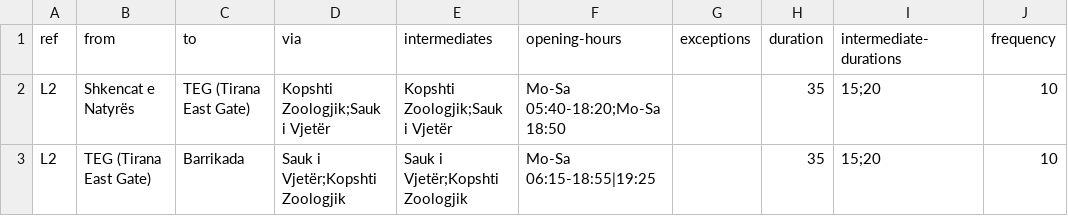
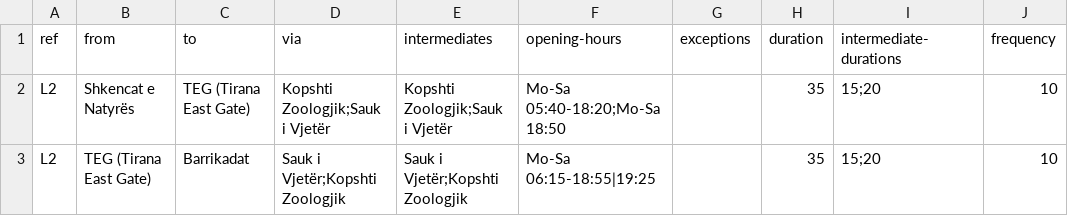
Before and after one commit to pomodoren/open-pt-info, a CSV file: results/frequency2timetable/tirana/frequencies.csv, drawn as a sheet.

Commit message:
Fixed -Barrikadat- issue for Tirana

```diff
--- a/results/frequency2timetable/tirana/frequencies.csv
+++ b/results/frequency2timetable/tirana/frequencies.csv
@@ -2,2 +2,2 @@ ref,from,to,via,intermediates,opening-hours,exceptions,duration,intermediate-dur
 L2,Shkencat e Natyrës,TEG (Tirana East Gate),Kopshti Zoologjik;Sauk i Vjetër,Kopshti Zoologjik;Sauk i Vjetër,Mo-Sa 05:40-18:20;Mo-Sa 18:50,,35,15;20,10
-L2,TEG (Tirana East Gate),Barrikada,Sauk i Vjetër;Kopshti Zoologjik,Sauk i Vjetër;Kopshti Zoologjik,Mo-Sa 06:15-18:55|19:25,,35,15;20,10
+L2,TEG (Tirana East Gate),Barrikadat,Sauk i Vjetër;Kopshti Zoologjik,Sauk i Vjetër;Kopshti Zoologjik,Mo-Sa 06:15-18:55|19:25,,35,15;20,10
```
Also changed, not shown: 9 other files.
